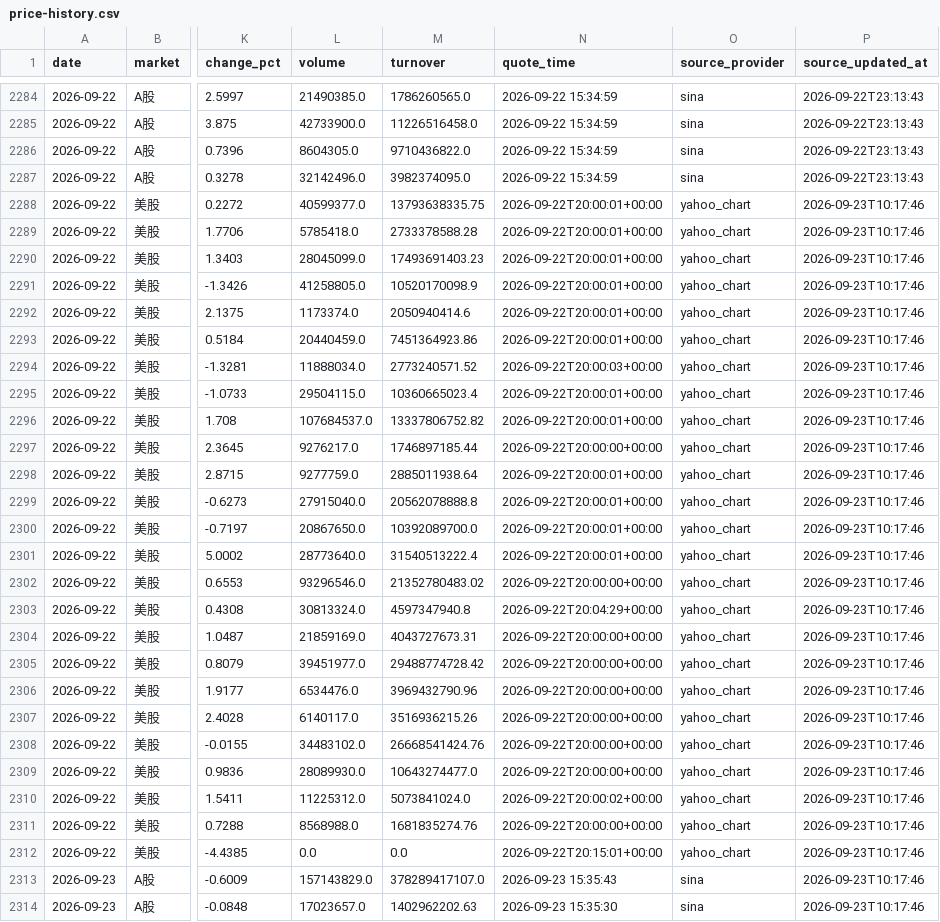
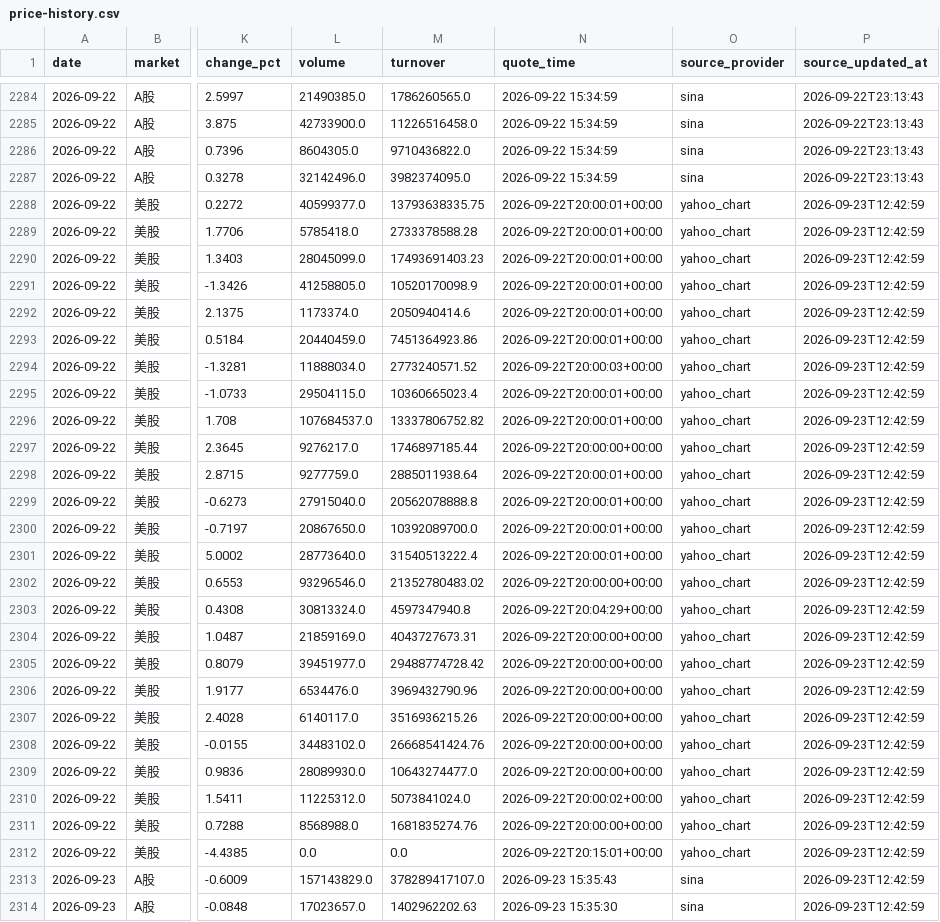
Before and after one commit to 295500p-cheng/dual-market-ai-quant-sim, a CSV file: outputs/daily-quant/reviews/price-history.csv, drawn as a sheet; only a part is shown, gaps mark what is left out; the diff covers the shown part only; the diff names each change by its address in the sheet, - before the commit and + after, or states it on an @@ line.

```diff
--- a/outputs/daily-quant/reviews/price-history.csv
+++ b/outputs/daily-quant/reviews/price-history.csv
-P2288:P2314 (source_updated_at): 2026-09-23T10:17:46
+P2288:P2314 (source_updated_at): 2026-09-23T12:42:59
```
Also changed, not shown: 29 edited cells elsewhere in this file, 14 other files.
